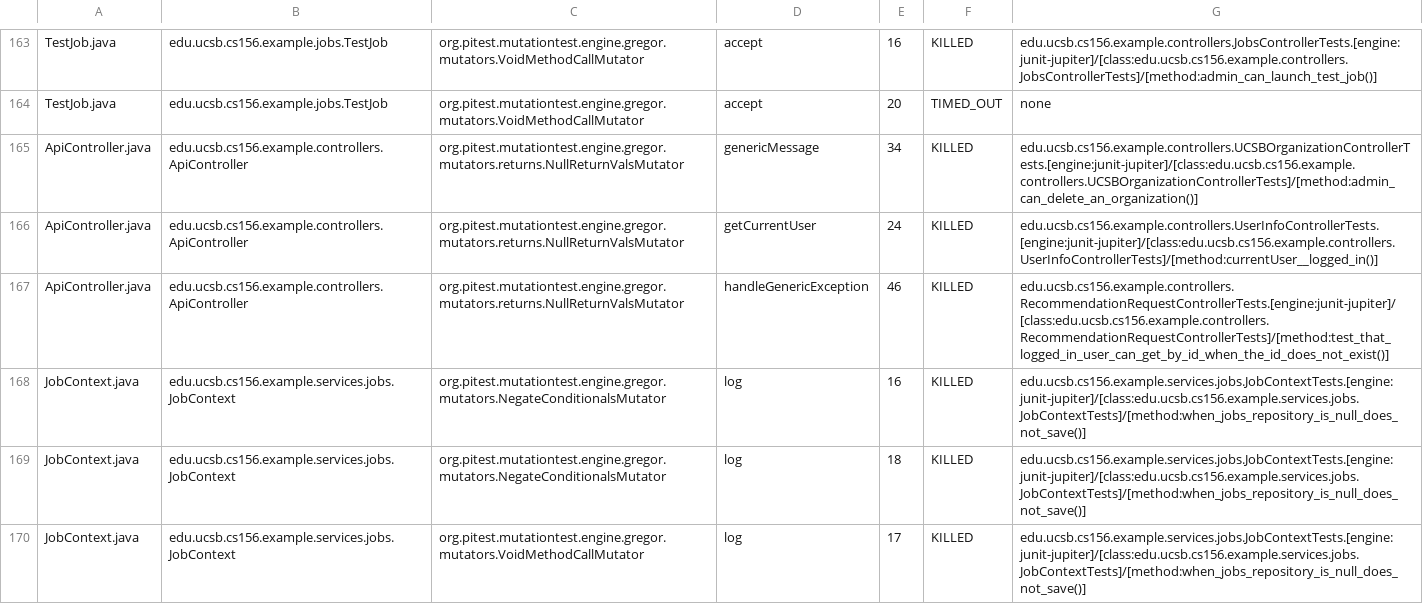
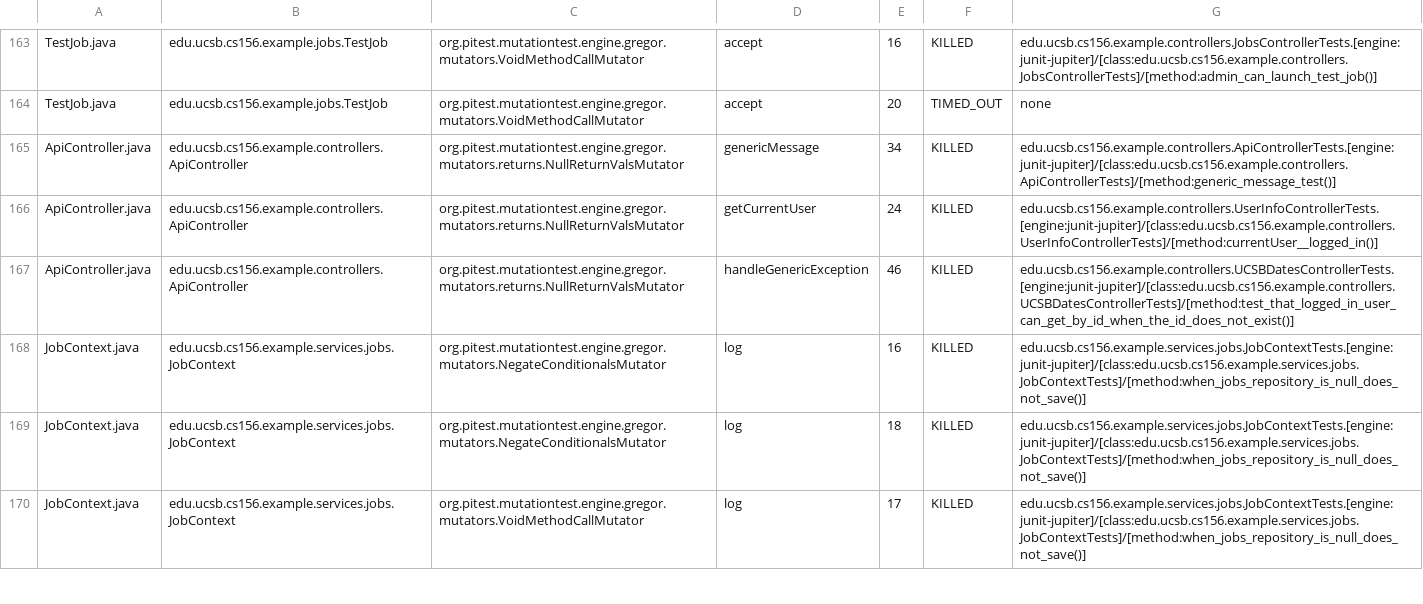
Before and after one commit to ucsb-cs156-f25/team01-f25-04, a CSV file: prs/76/pitest/mutations.csv, drawn as a sheet; only a part is shown, gaps mark what is left out; the diff covers the shown part only.

Commit message:
Deploying to gh-pages from @ ucsb-cs156-f25/team01-f25-04@df6e23d6aabfef30871885bd877e3eec1a33253a 🚀

```diff
--- a/prs/76/pitest/mutations.csv
+++ b/prs/76/pitest/mutations.csv
@@ -164,5 +164,5 @@ TestJob.java,edu.ucsb.cs156.example.jobs.TestJob,org.pitest.mutationtest.engine.
 TestJob.java,edu.ucsb.cs156.example.jobs.TestJob,org.pitest.mutationtest.engine.gregor.mutators.VoidMethodCallMutator,accept,20,TIMED_OUT,none
-ApiController.java,edu.ucsb.cs156.example.controllers.ApiController,org.pitest.mutationtest.engine.gregor.mutators.returns.NullReturnValsMutator,genericMessage,34,KILLED,edu.ucsb.cs156.example.controllers.UCSBOrganizationControllerTests.[engine:junit-jupiter]/[class:edu.ucsb.cs156.example.controllers.UCSBOrganizationControllerTests]/[method:admin_can_delete_an_organization()]
+ApiController.java,edu.ucsb.cs156.example.controllers.ApiController,org.pitest.mutationtest.engine.gregor.mutators.returns.NullReturnValsMutator,genericMessage,34,KILLED,edu.ucsb.cs156.example.controllers.ApiControllerTests.[engine:junit-jupiter]/[class:edu.ucsb.cs156.example.controllers.ApiControllerTests]/[method:generic_message_test()]
 ApiController.java,edu.ucsb.cs156.example.controllers.ApiController,org.pitest.mutationtest.engine.gregor.mutators.returns.NullReturnValsMutator,getCurrentUser,24,KILLED,edu.ucsb.cs156.example.controllers.UserInfoControllerTests.[engine:junit-jupiter]/[class:edu.ucsb.cs156.example.controllers.UserInfoControllerTests]/[method:currentUser__logged_in()]
-ApiController.java,edu.ucsb.cs156.example.controllers.ApiController,org.pitest.mutationtest.engine.gregor.mutators.returns.NullReturnValsMutator,handleGenericException,46,KILLED,edu.ucsb.cs156.example.controllers.RecommendationRequestControllerTests.[engine:junit-jupiter]/[class:edu.ucsb.cs156.example.controllers.RecommendationRequestControllerTests]/[method:test_that_logged_in_user_can_get_by_id_when_the_id_does_not_exist()]
+ApiController.java,edu.ucsb.cs156.example.controllers.ApiController,org.pitest.mutationtest.engine.gregor.mutators.returns.NullReturnValsMutator,handleGenericException,46,KILLED,edu.ucsb.cs156.example.controllers.UCSBDatesControllerTests.[engine:junit-jupiter]/[class:edu.ucsb.cs156.example.controllers.UCSBDatesControllerTests]/[method:test_that_logged_in_user_can_get_by_id_when_the_id_does_not_exist()]
 JobContext.java,edu.ucsb.cs156.example.services.jobs.JobContext,org.pitest.mutationtest.engine.gregor.mutators.NegateConditionalsMutator,log,16,KILLED,edu.ucsb.cs156.example.services.jobs.JobContextTests.[engine:junit-jupiter]/[class:edu.ucsb.cs156.example.services.jobs.JobContextTests]/[method:when_jobs_repository_is_null_does_not_save()]
```
Also changed, not shown: 7 edited cells elsewhere in this file, 21 other files.
